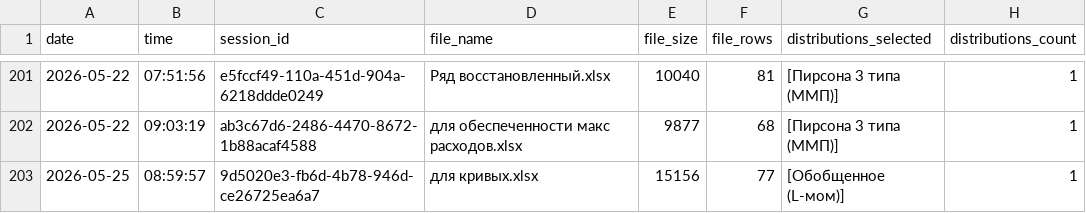
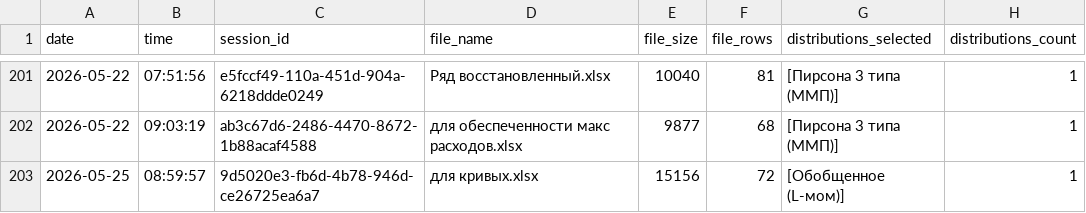
Before and after one commit to IliaKurdukov/the_security_curves, a CSV file: analytics.csv, drawn as a sheet; only a part is shown, gaps mark what is left out; the diff names each change by its address in the sheet, - before the commit and + after, or states it on an @@ line.

Commit message:
Update analytics: 2026-05-25 08:59

```diff
--- a/analytics.csv
+++ b/analytics.csv
-F203 (file_rows): 77
+F203 (file_rows): 72
```
